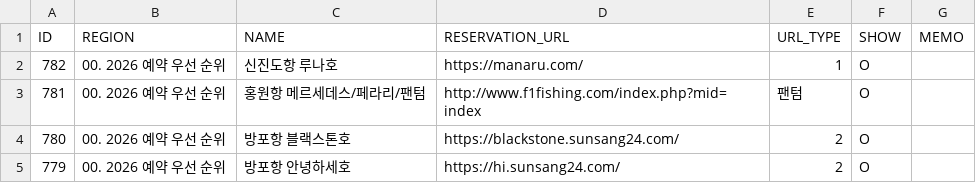
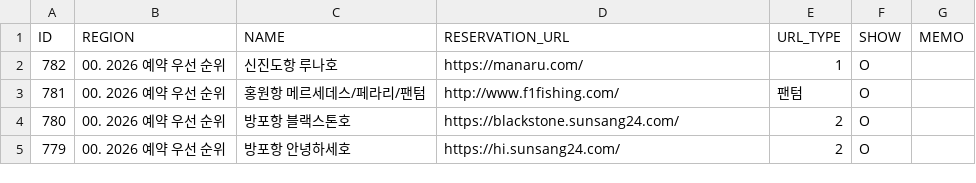
Before and after one commit to seong-geon-choi/ship, a CSV file: shiplist.csv, drawn as a sheet; only a part is shown.

Commit message:
배 목록 업데이트

```diff
--- a/shiplist.csv
+++ b/shiplist.csv
@@ -2,3 +2,3 @@ ID,REGION,NAME,RESERVATION_URL,URL_TYPE,SHOW,MEMO
 782,00. 2026 예약 우선 순위,신진도항 루나호 ,https://manaru.com/,1,O,
-781,00. 2026 예약 우선 순위,홍원항 메르세데스/페라리/팬텀,http://www.f1fishing.com/index.php?mid=index,팬텀,O,
+781,00. 2026 예약 우선 순위,홍원항 메르세데스/페라리/팬텀,http://www.f1fishing.com/,팬텀,O,
 780,00. 2026 예약 우선 순위,방포항 블랙스톤호,https://blackstone.sunsang24.com/,2,O,
```
